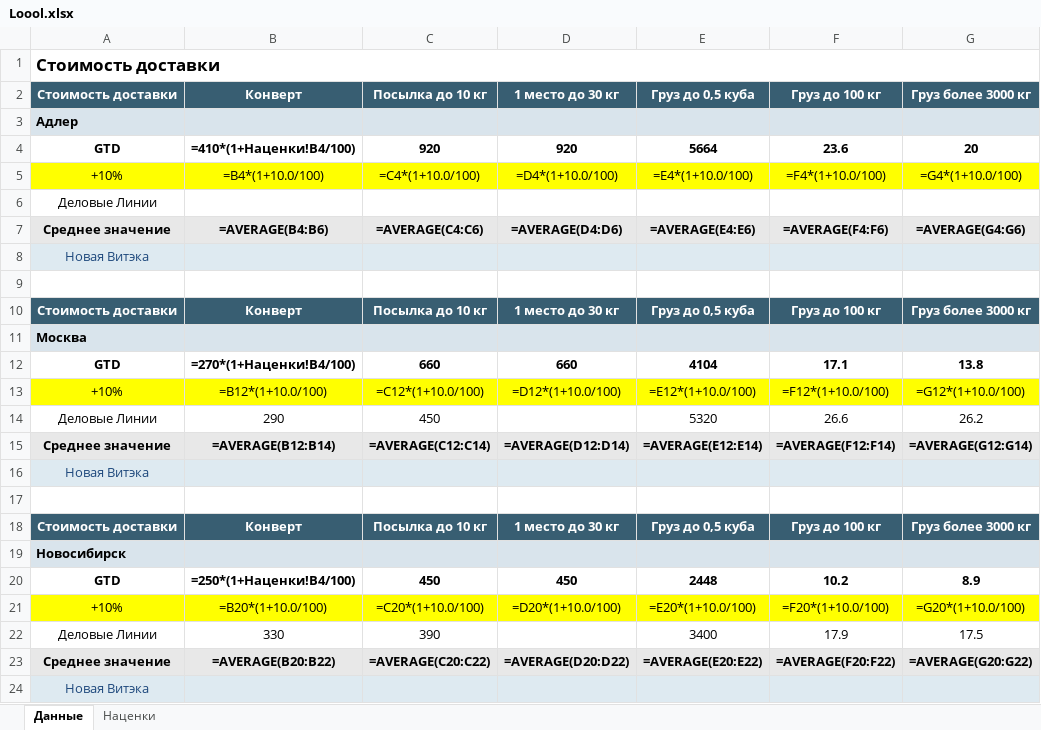
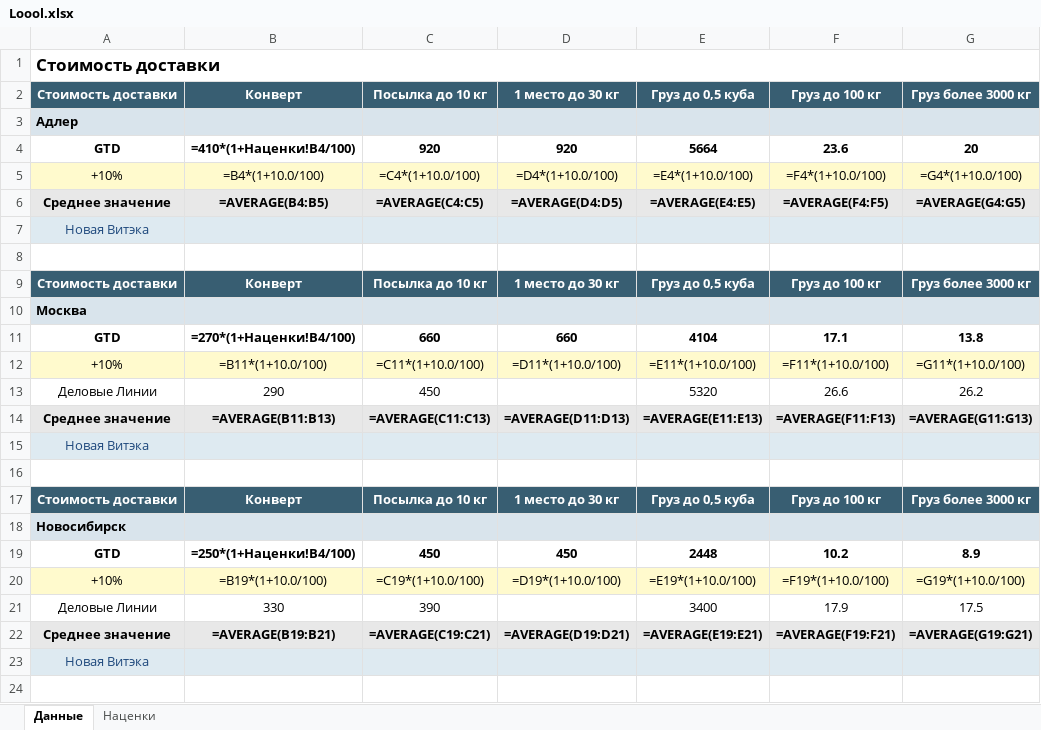
Before and after one commit to mandico21/Analitika-Viteka, an Excel workbook: Loool.xlsx, sheet Данные, drawn as a sheet; values as stored, in another font and other column widths than the file's, no borders; formulas without a stored value are shown as written; removed rows and columns are numbered as before the commit, all else as after; the diff names each change by its address in the sheet, - before the commit and + after, or states it on an @@ line.

```diff
--- a/Loool.xlsx (sheet Данные)
+++ b/Loool.xlsx (sheet Данные)
-A5:G5 fill: #FFFF00
+A5:G5 fill: #FFFACD
-row 6: Деловые Линии
-B6: =AVERAGE(B4:B6)
+B6: =AVERAGE(B4:B5)
-C6: =AVERAGE(C4:C6)
+C6: =AVERAGE(C4:C5)
-D6: =AVERAGE(D4:D6)
+D6: =AVERAGE(D4:D5)
-E6: =AVERAGE(E4:E6)
+E6: =AVERAGE(E4:E5)
-F6: =AVERAGE(F4:F6)
+F6: =AVERAGE(F4:F5)
-G6: =AVERAGE(G4:G6)
+G6: =AVERAGE(G4:G5)
-A12:G12 fill: #FFFF00
+A12:G12 fill: #FFFACD
-B12: =B12*(1+10.0/100)
+B12: =B11*(1+10.0/100)
-C12: =C12*(1+10.0/100)
+C12: =C11*(1+10.0/100)
-D12: =D12*(1+10.0/100)
+D12: =D11*(1+10.0/100)
-E12: =E12*(1+10.0/100)
+E12: =E11*(1+10.0/100)
-F12: =F12*(1+10.0/100)
+F12: =F11*(1+10.0/100)
-G12: =G12*(1+10.0/100)
+G12: =G11*(1+10.0/100)
-B14: =AVERAGE(B12:B14)
+B14: =AVERAGE(B11:B13)
-C14: =AVERAGE(C12:C14)
+C14: =AVERAGE(C11:C13)
-D14: =AVERAGE(D12:D14)
+D14: =AVERAGE(D11:D13)
-E14: =AVERAGE(E12:E14)
+E14: =AVERAGE(E11:E13)
-F14: =AVERAGE(F12:F14)
+F14: =AVERAGE(F11:F13)
-G14: =AVERAGE(G12:G14)
+G14: =AVERAGE(G11:G13)
-A20:G20 fill: #FFFF00
+A20:G20 fill: #FFFACD
-B20: =B20*(1+10.0/100)
+B20: =B19*(1+10.0/100)
-C20: =C20*(1+10.0/100)
+C20: =C19*(1+10.0/100)
-D20: =D20*(1+10.0/100)
+D20: =D19*(1+10.0/100)
-E20: =E20*(1+10.0/100)
+E20: =E19*(1+10.0/100)
-F20: =F20*(1+10.0/100)
+F20: =F19*(1+10.0/100)
-G20: =G20*(1+10.0/100)
+G20: =G19*(1+10.0/100)
-B22: =AVERAGE(B20:B22)
+B22: =AVERAGE(B19:B21)
-C22: =AVERAGE(C20:C22)
+C22: =AVERAGE(C19:C21)
-D22: =AVERAGE(D20:D22)
+D22: =AVERAGE(D19:D21)
-E22: =AVERAGE(E20:E22)
+E22: =AVERAGE(E19:E21)
-F22: =AVERAGE(F20:F22)
+F22: =AVERAGE(F19:F21)
-G22: =AVERAGE(G20:G22)
+G22: =AVERAGE(G19:G21)
```
Also changed, not shown: 3 other files.
